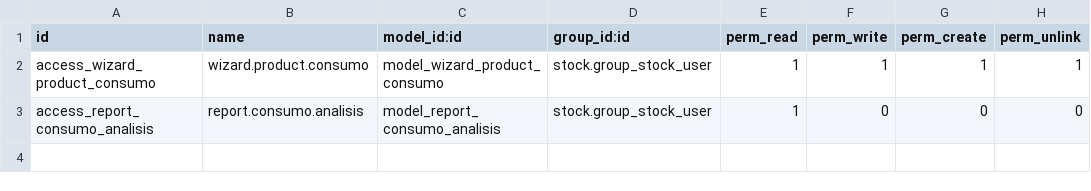
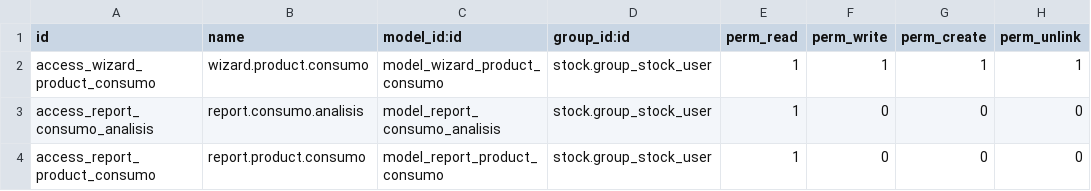
Before and after one commit to Iosmel80/odoo15-analisis-consumos-producto, a CSV file: security/ir.model.access.csv, drawn as a sheet; the diff names each change by its address in the sheet, - before the commit and + after, or states it on an @@ line.

Commit message:
Se incluye reporte con solo la información de consumo de los productos

```diff
--- a/security/ir.model.access.csv
+++ b/security/ir.model.access.csv
+row 4: access_report_product_consumo | report.product.consumo | model_report_product_consumo | stock.group_stock_user | 1 | 0 | 0 | 0
```
Also changed, not shown: 5 other files.
